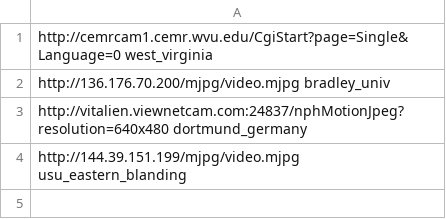
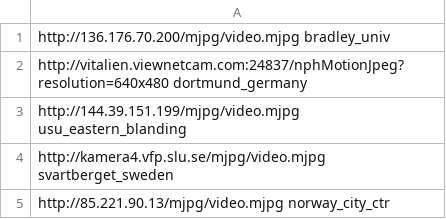
Before and after one commit to forresti/car_tracking, a TSV file: car_tracking/cameras_good.tsv, drawn as a sheet.

Commit message:
fixed west virginia camera

```diff
--- a/car_tracking/cameras_good.tsv
+++ b/car_tracking/cameras_good.tsv
@@ -1,2 +1 @@
-http://cemrcam1.cemr.wvu.edu/CgiStart?page=Single&Language=0    west_virginia
 http://136.176.70.200/mjpg/video.mjpg   bradley_univ
@@ -4 +3,3 @@ http://vitalien.viewnetcam.com:24837/nphMotionJpeg?resolution=640x480   dortmund
 http://144.39.151.199/mjpg/video.mjpg   usu_eastern_blanding
+http://kamera4.vfp.slu.se/mjpg/video.mjpg   svartberget_sweden
+http://85.221.90.13/mjpg/video.mjpg norway_city_ctr
```
Also changed, not shown: car_tracking/cameras.tsv.
